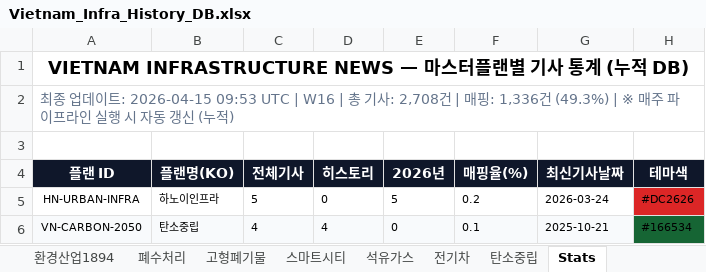
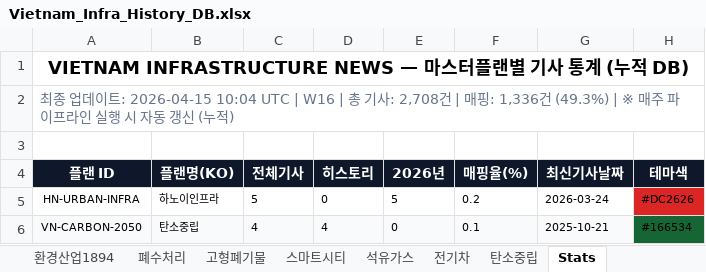
Before and after one commit to hms4792/vietnam-infra-news, an Excel workbook: reports/genspark/2026-04-15/Vietnam_Infra_History_DB.xlsx, sheet Stats, drawn as a sheet; only a part is shown; values as stored, in another font and other column widths than the file's, no borders; the diff names each change by its address in the sheet, - before the commit and + after, or states it on an @@ line.

Commit message:
Upload Vietnam_Infra_History_DB.xlsx - 2026-04-15

```diff
--- a/reports/genspark/2026-04-15/Vietnam_Infra_History_DB.xlsx (sheet Stats)
+++ b/reports/genspark/2026-04-15/Vietnam_Infra_History_DB.xlsx (sheet Stats)
-A2 (플랜 ID): …이트: 2026-04-15 09:53 UTC | W16 |…
+A2 (플랜 ID): …이트: 2026-04-15 10:04 UTC | W16 |…
```
